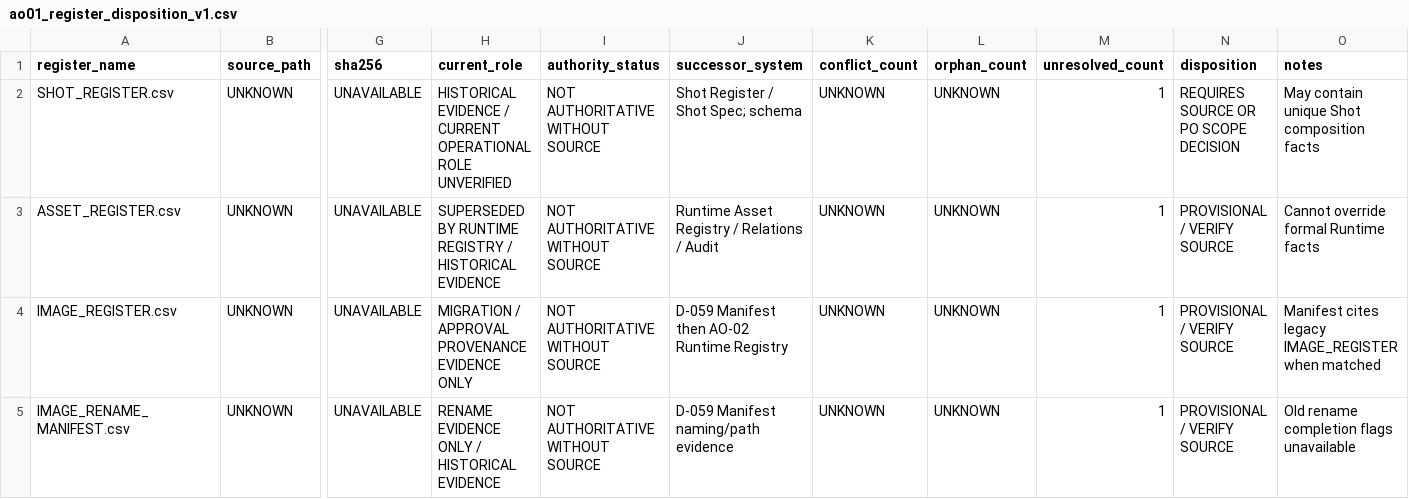
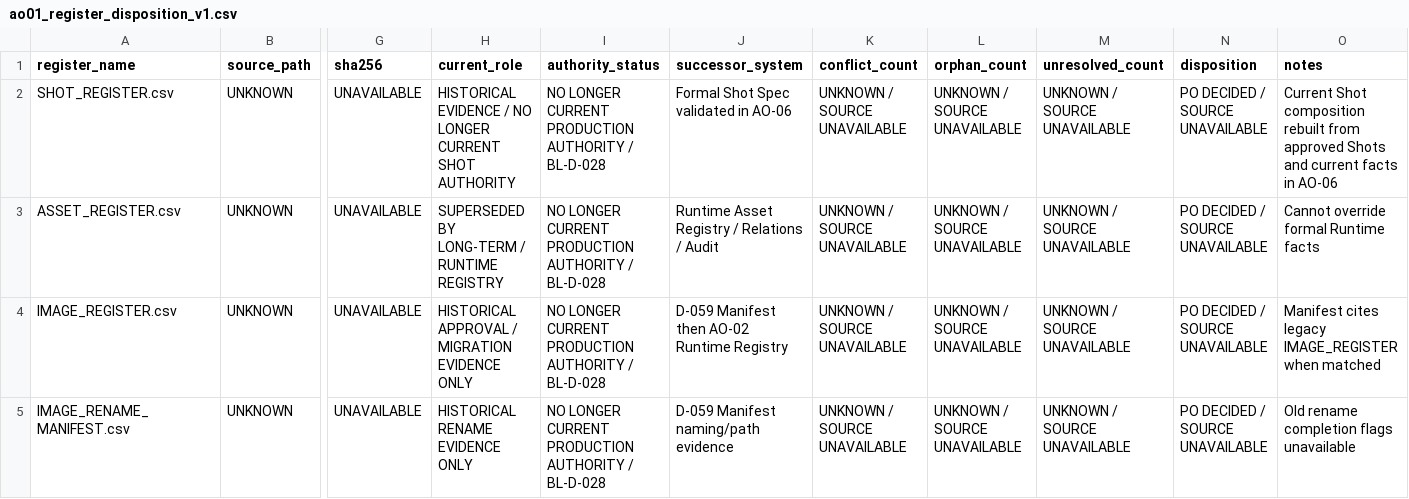
Before and after one commit to wp5rrp7b2v-droid/black-lady-animatic-v01, a CSV file: docs/project_control/gates/P0_2_visual_assets/ao01_register_disposition_v1.csv, drawn as a sheet; only a part is shown, gaps mark what is left out; the diff names each change by its address in the sheet, - before the commit and + after, or states it on an @@ line.

Commit message:
P0.2 AO-01 record PO legacy register decision

```diff
--- a/docs/project_control/gates/P0_2_visual_assets/ao01_register_disposition_v1.csv
+++ b/docs/project_control/gates/P0_2_visual_assets/ao01_register_disposition_v1.csv
-H2 (current_role): …EVIDENCE / CURRENT OPERATIONAL ROLE UNVERIFIED
+H2 (current_role): …EVIDENCE / NO LONGER CURRENT SHOT AUTHORITY
-I2:I5 (authority_status): NOT AUTHORITATIVE WITHOUT SOURCE
+I2:I5 (authority_status): NO LONGER CURRENT PRODUCTION AUTHORITY / BL-D-028
-J2 (successor_system): Shot Register / Shot Spec; schema
+J2 (successor_system): Formal Shot Spec validated in AO-06
-K2:K5 (conflict_count): UNKNOWN
+K2:K5 (conflict_count): UNKNOWN / SOURCE UNAVAILABLE
-L2:L5 (orphan_count): UNKNOWN
+L2:L5 (orphan_count): UNKNOWN / SOURCE UNAVAILABLE
-M2:M5 (unresolved_count): 1
+M2:M5 (unresolved_count): UNKNOWN / SOURCE UNAVAILABLE
-N2 (disposition): REQUIRES SOURCE OR PO SCOPE DECISION
+N2 (disposition): PO DECIDED / SOURCE UNAVAILABLE
-O2 (notes): May contain unique Shot composition facts
+O2 (notes): Current Shot composition rebuilt from approved Shots and current facts in AO-06
-H3 (current_role): SUPERSEDED BY RUNTIME REGISTRY / HISTORICAL EVIDENCE
+H3 (current_role): SUPERSEDED BY LONG-TERM / RUNTIME REGISTRY
-N3:N5 (disposition): PROVISIONAL / VERIFY SOURCE
+N3:N5 (disposition): PO DECIDED / SOURCE UNAVAILABLE
-H4 (current_role): MIGRATION / APPROVAL PROVENANCE EVIDENCE ONLY
+H4 (current_role): HISTORICAL APPROVAL / MIGRATION EVIDENCE ONLY
-H5 (current_role): RENAME EVIDENCE ONLY / HISTORICAL EVIDENCE
+H5 (current_role): HISTORICAL RENAME EVIDENCE ONLY
```
Also changed, not shown: 9 other files.
